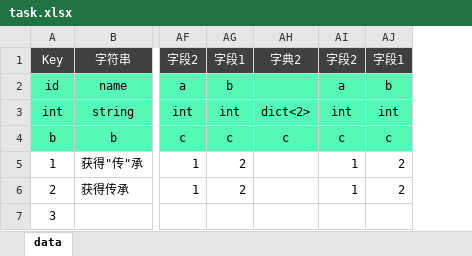
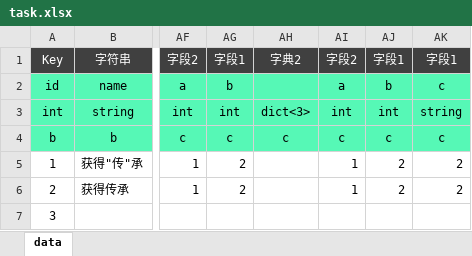
Before and after one commit to ibitcat/excelparser, an Excel workbook: xlsx/task.xlsx, sheet data, drawn as a sheet; only a part is shown, gaps mark what is left out; values as stored, in another font and other column widths than the file's, no borders; the diff names each change by its address in the sheet, - before the commit and + after, or states it on an @@ line.

Commit message:
example excel file

```diff
--- a/xlsx/task.xlsx (sheet data)
+++ b/xlsx/task.xlsx (sheet data)
+column AK, rows 1-6: 字段1 | c | string | c | 2 | 2
-AH3: dict<2>
+AH3: dict<3>
```
